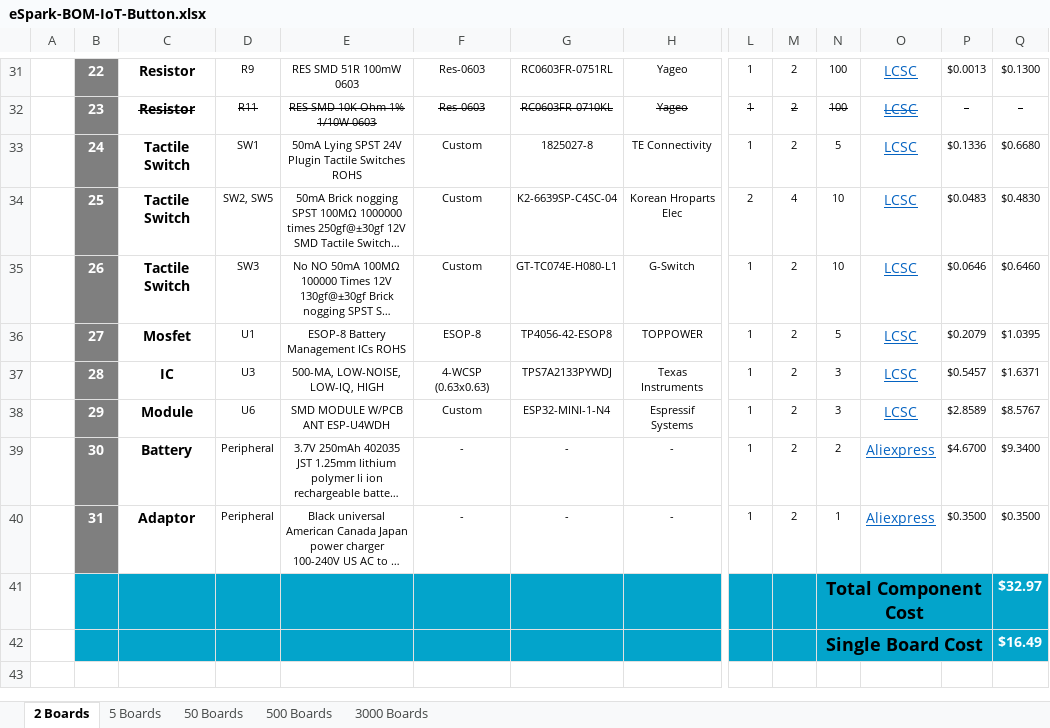
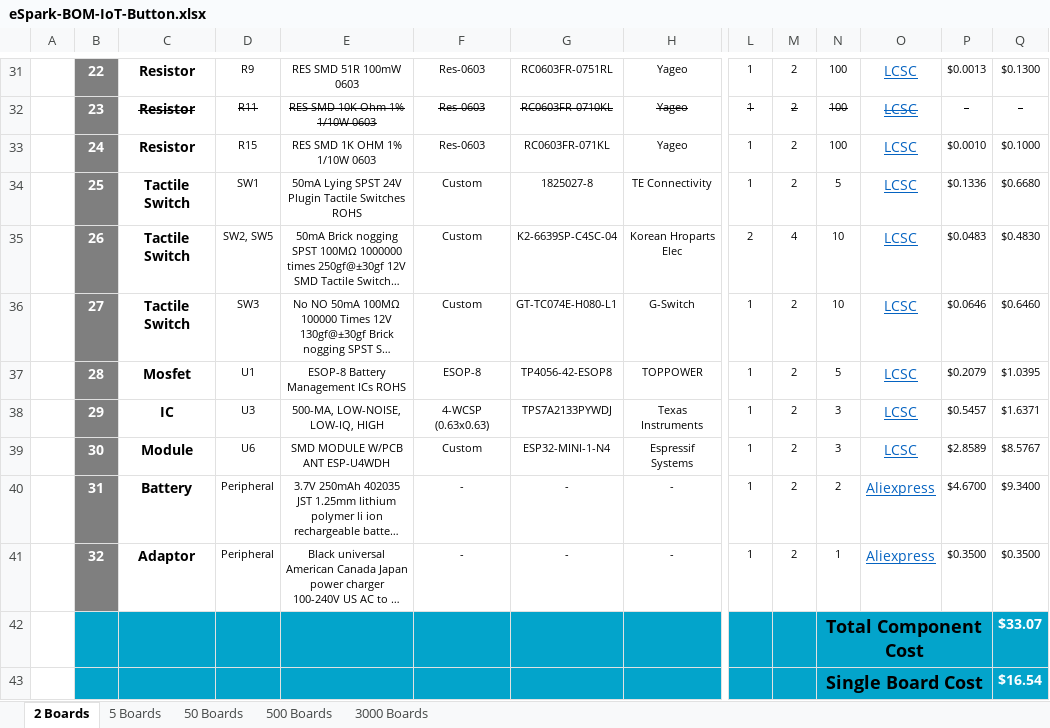
Before and after one commit to eSpark-Backup/smartmasjid-hw, an Excel workbook: Design Files/IoT-Button-v1.2/BOM/eSpark-BOM-IoT-Button.xlsx, sheet 2 Boards, drawn as a sheet; only a part is shown, gaps mark what is left out; long unchanged cells end in …; values as stored, in another font and other column widths than the file's, no borders; charts and pictures not drawn; addresses are those after the commit; rows hold the shown columns only; the diff names each change by its address in the sheet, - before the commit and + after, or states it on an @@ line.

Commit message:
#23 R15 added in eSpark BOM Quantity 2.5 and 50 Boards.

```diff
--- a/Design Files/IoT-Button-v1.2/BOM/eSpark-BOM-IoT-Button.xlsx (sheet 2 Boards)
+++ b/Design Files/IoT-Button-v1.2/BOM/eSpark-BOM-IoT-Button.xlsx (sheet 2 Boards)
+row 33:  | 24 | Resistor | R15 | RES SMD 1K OHM 1% 1/10W 0603 | Res-0603 | RC0603FR-071KL | Yageo | 1 | 2 | 100 | LCSC | $0.0010 | $0.1000
-B34: 24
+B34: 25
-B35: 25
+B35: 26
-B36: 26
+B36: 27
-B37: 27
+B37: 28
-B38: 28
+B38: 29
-B39: 29
+B39: 30
-B40: 30
+B40: 31
-B41: 31
+B41: 32
-Q42: $32.97
+Q42: $33.07
-Q43: $16.49
+Q43: $16.54
```
Also changed, not shown: sheet 5 Boards, sheet 50 Boards, formulas that keep their value, charts or pictures.
